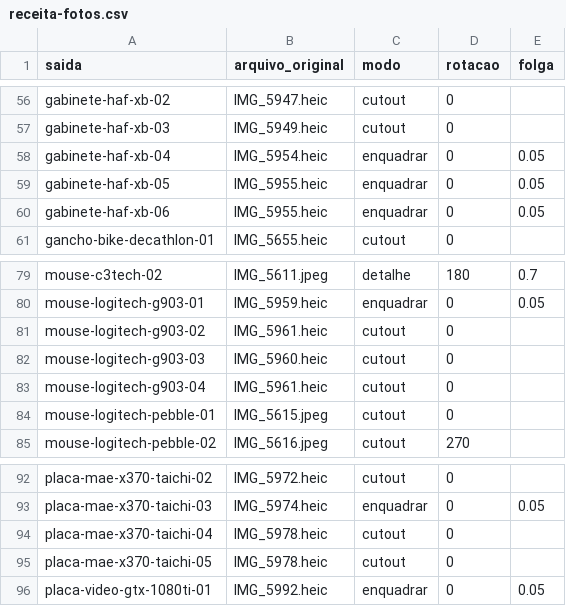
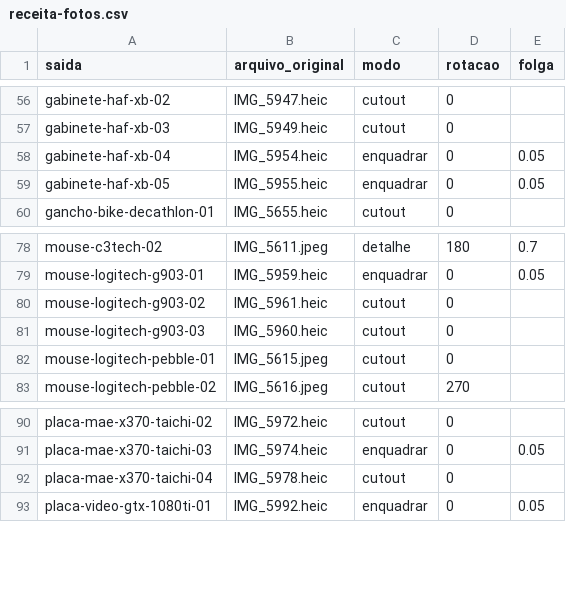
Before and after one commit to vieiradiego/bazar-do-diego, a CSV file: receita-fotos.csv, drawn as a sheet; only a part is shown, gaps mark what is left out.

```diff
--- a/receita-fotos.csv
+++ b/receita-fotos.csv
@@ -59,3 +59,2 @@ gabinete-haf-xb-04,IMG_5954.heic,enquadrar,0,0.05
 gabinete-haf-xb-05,IMG_5955.heic,enquadrar,0,0.05
-gabinete-haf-xb-06,IMG_5955.heic,enquadrar,0,0.05
 gancho-bike-decathlon-01,IMG_5655.heic,cutout,0,
@@ -82,3 +81,2 @@ mouse-logitech-g903-02,IMG_5961.heic,cutout,0,
 mouse-logitech-g903-03,IMG_5960.heic,cutout,0,
-mouse-logitech-g903-04,IMG_5961.heic,cutout,0,
 mouse-logitech-pebble-01,IMG_5615.jpeg,cutout,0,
@@ -94,3 +92,2 @@ placa-mae-x370-taichi-03,IMG_5974.heic,enquadrar,0,0.05
 placa-mae-x370-taichi-04,IMG_5978.heic,cutout,0,
-placa-mae-x370-taichi-05,IMG_5978.heic,cutout,0,
 placa-video-gtx-1080ti-01,IMG_5992.heic,enquadrar,0,0.05
```
Also changed, not shown: 21 other files.
